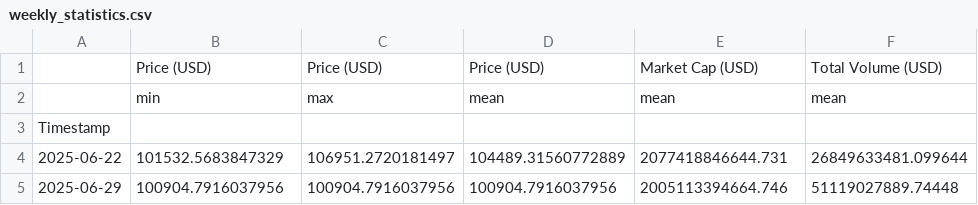
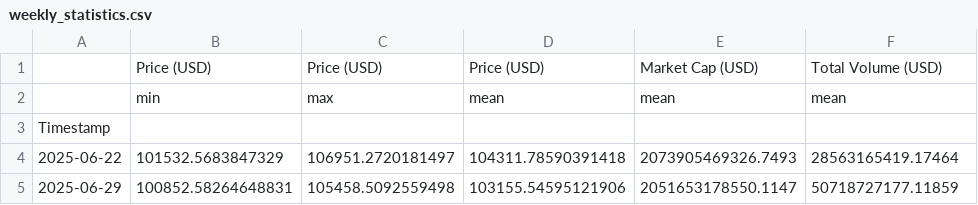
Before and after one commit to giladAlboher/pandas_-project, a CSV file: data/weekly_statistics.csv, drawn as a sheet.

```diff
--- a/data/weekly_statistics.csv
+++ b/data/weekly_statistics.csv
@@ -3,3 +3,3 @@
 Timestamp,,,,,
-2025-06-22,101532.5683847329,106951.2720181497,104489.31560772889,2077418846644.731,26849633481.099644
-2025-06-29,100904.7916037956,100904.7916037956,100904.7916037956,2005113394664.746,51119027889.74448
+2025-06-22,101532.5683847329,106951.2720181497,104311.78590391418,2073905469326.7493,28563165419.17464
+2025-06-29,100852.58264648831,105458.5092559498,103155.54595121906,2051653178550.1147,50718727177.11859
```
Also changed, not shown: data/bitcoin_prices_week.csv, 1 other file.
